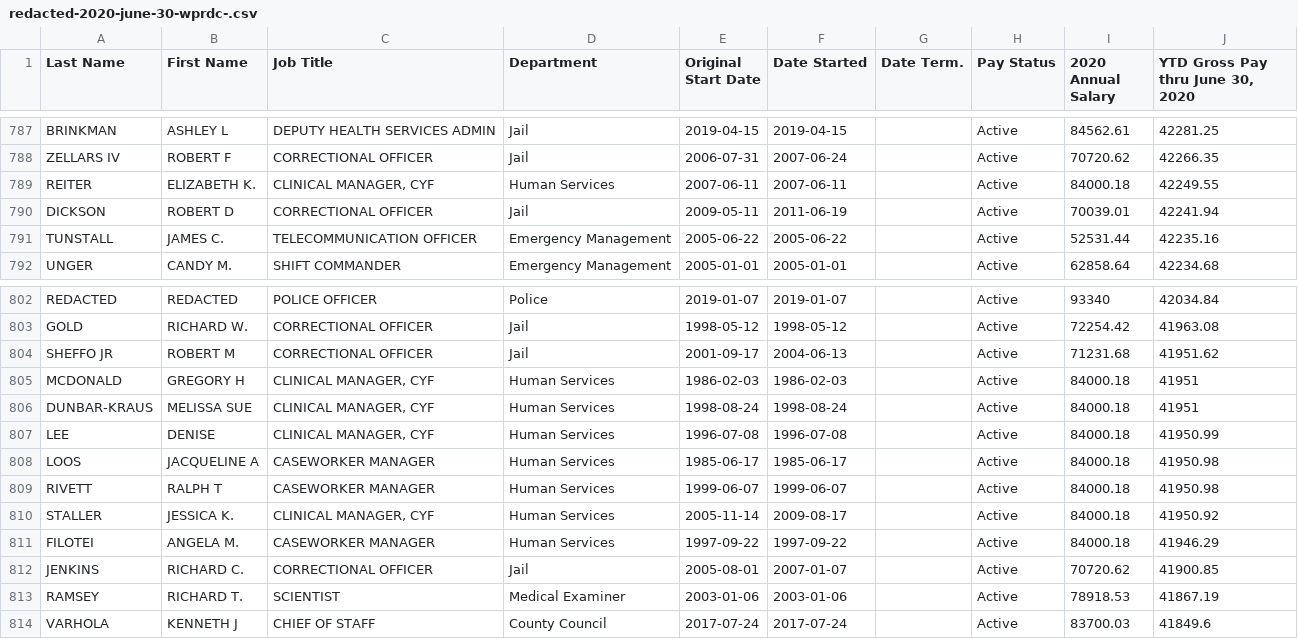
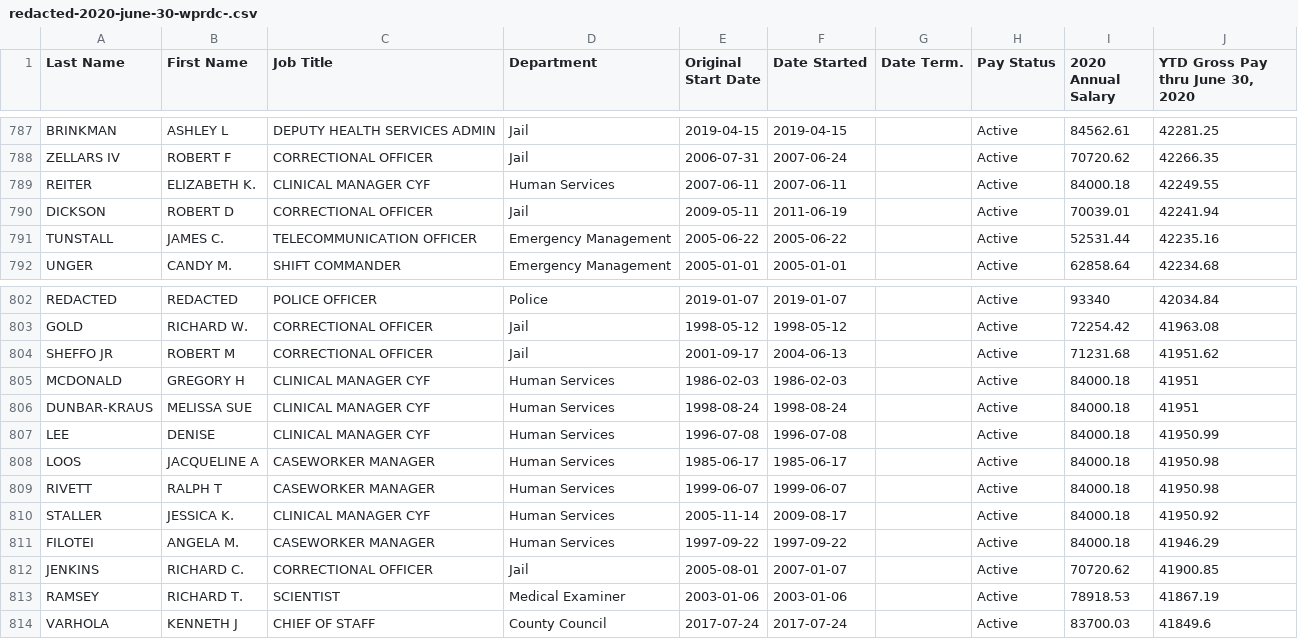
Before and after one commit to lucandreoli98/k-anonimity, a CSV file: redacted-2020-june-30-wprdc-.csv, drawn as a sheet; only a part is shown, gaps mark what is left out.

Commit message:
Update redacted-2020-june-30-wprdc-.csv

```diff
--- a/redacted-2020-june-30-wprdc-.csv
+++ b/redacted-2020-june-30-wprdc-.csv
@@ -788,3 +788,3 @@
 "ZELLARS IV","ROBERT F","CORRECTIONAL OFFICER","Jail",2006-07-31,2007-06-24,,"Active",70720.62,42266.35
-"REITER","ELIZABETH K.","CLINICAL MANAGER, CYF","Human Services",2007-06-11,2007-06-11,,"Active",84000.18,42249.55
+"REITER","ELIZABETH K.","CLINICAL MANAGER CYF","Human Services",2007-06-11,2007-06-11,,"Active",84000.18,42249.55
 "DICKSON","ROBERT D","CORRECTIONAL OFFICER","Jail",2009-05-11,2011-06-19,,"Active",70039.01,42241.94
@@ -804,8 +804,8 @@
 "SHEFFO JR","ROBERT M","CORRECTIONAL OFFICER","Jail",2001-09-17,2004-06-13,,"Active",71231.68,41951.62
-"MCDONALD","GREGORY H","CLINICAL MANAGER, CYF","Human Services",1986-02-03,1986-02-03,,"Active",84000.18,41951
-"DUNBAR-KRAUS","MELISSA SUE","CLINICAL MANAGER, CYF","Human Services",1998-08-24,1998-08-24,,"Active",84000.18,41951
-"LEE","DENISE","CLINICAL MANAGER, CYF","Human Services",1996-07-08,1996-07-08,,"Active",84000.18,41950.99
+"MCDONALD","GREGORY H","CLINICAL MANAGER CYF","Human Services",1986-02-03,1986-02-03,,"Active",84000.18,41951
+"DUNBAR-KRAUS","MELISSA SUE","CLINICAL MANAGER CYF","Human Services",1998-08-24,1998-08-24,,"Active",84000.18,41951
+"LEE","DENISE","CLINICAL MANAGER CYF","Human Services",1996-07-08,1996-07-08,,"Active",84000.18,41950.99
 "LOOS","JACQUELINE A","CASEWORKER MANAGER","Human Services",1985-06-17,1985-06-17,,"Active",84000.18,41950.98
 "RIVETT","RALPH T","CASEWORKER MANAGER","Human Services",1999-06-07,1999-06-07,,"Active",84000.18,41950.98
-"STALLER","JESSICA K.","CLINICAL MANAGER, CYF","Human Services",2005-11-14,2009-08-17,,"Active",84000.18,41950.92
+"STALLER","JESSICA K.","CLINICAL MANAGER CYF","Human Services",2005-11-14,2009-08-17,,"Active",84000.18,41950.92
 "FILOTEI","ANGELA M.","CASEWORKER MANAGER","Human Services",1997-09-22,1997-09-22,,"Active",84000.18,41946.29
```
